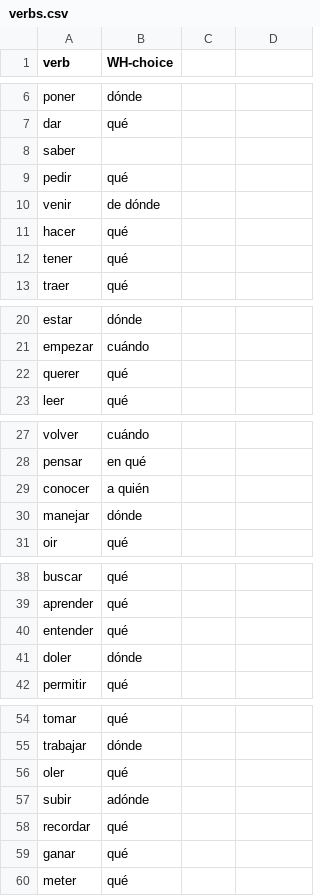
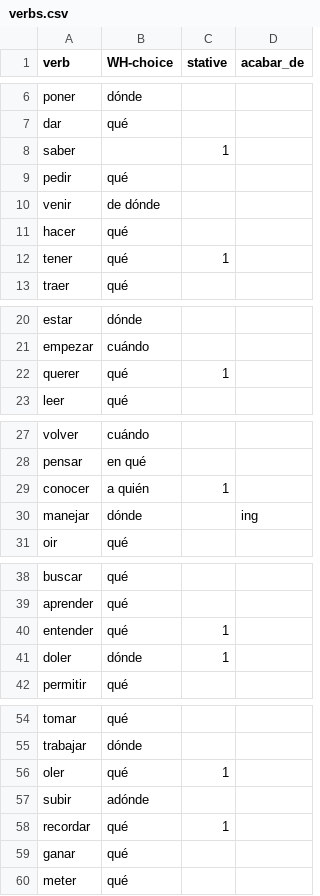
Before and after one commit to chasereyn/MemoryFlashcards, a CSV file: verbs.csv, drawn as a sheet; only a part is shown, gaps mark what is left out; the diff covers the shown part only.

```diff
--- a/verbs.csv
+++ b/verbs.csv
@@ -1 +1 @@
-verb,WH-choice
+verb,WH-choice,stative,acabar_de
@@ -8 +8 @@ dar,qué
-saber,
+saber,,1,
@@ -12 +12 @@ hacer,qué
-tener,qué
+tener,qué,1,
@@ -22 +22 @@ empezar,cuándo
-querer,qué
+querer,qué,1,
@@ -29,2 +29,2 @@ pensar,en qué
-conocer,a quién
-manejar,dónde
+conocer,a quién,1,
+manejar,dónde,,ing
@@ -40,2 +40,2 @@ aprender,qué
-entender,qué
-doler,dónde
+entender,qué,1,
+doler,dónde,1,
@@ -56 +56 @@ trabajar,dónde
-oler,qué
+oler,qué,1,
@@ -58 +58 @@ subir,adónde
-recordar,qué
+recordar,qué,1,
```
Also changed, not shown: 2 edited cells elsewhere in this file, 6 other files.
